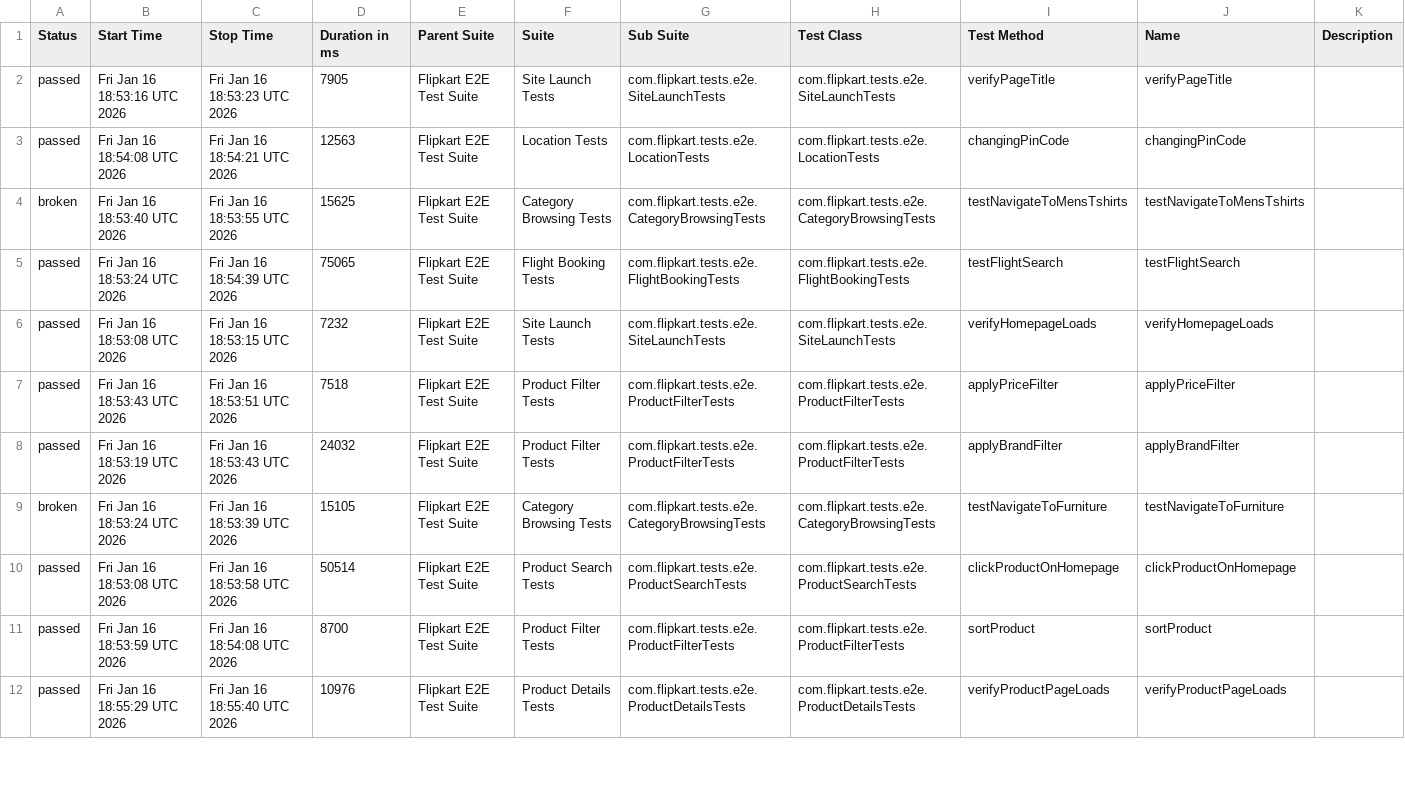
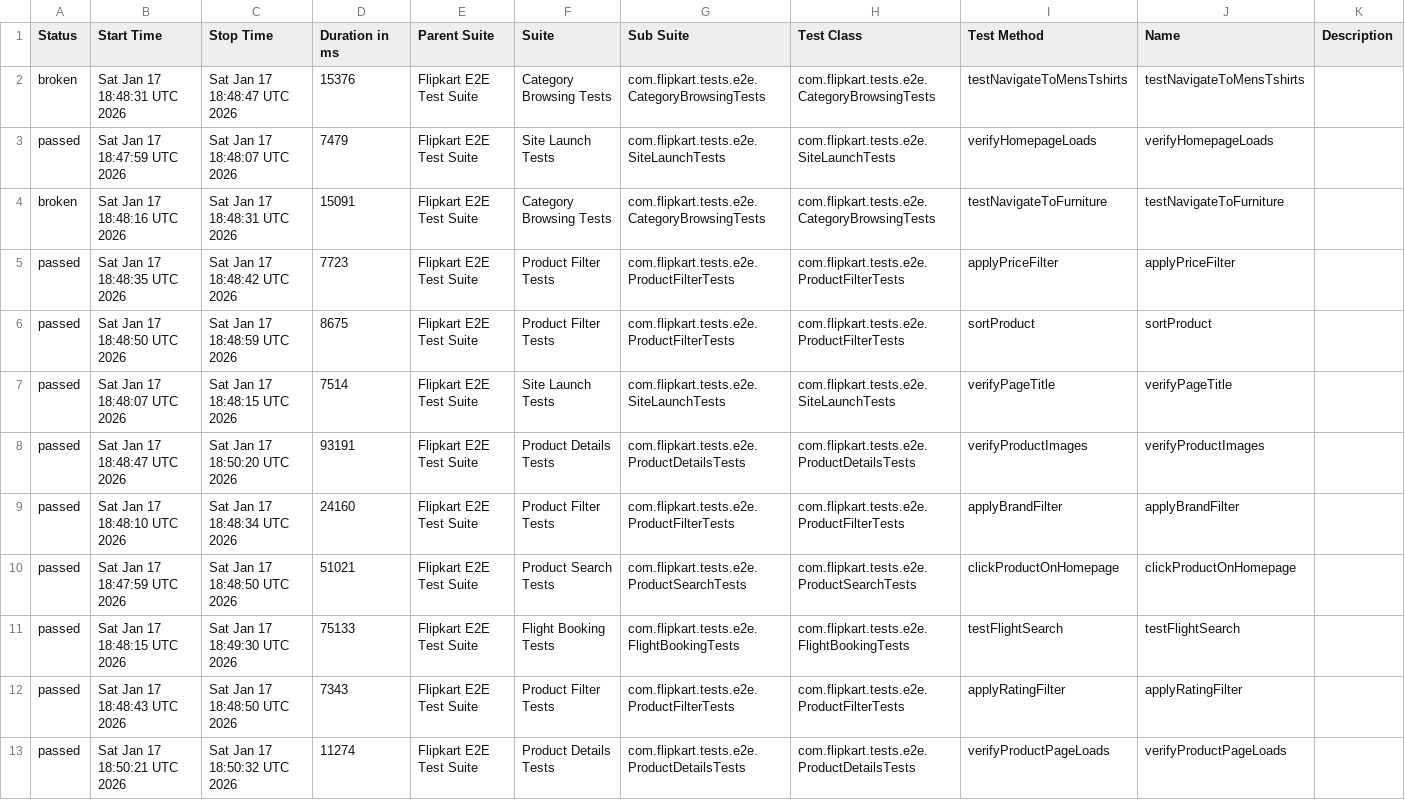
Before and after one commit to Shreyans1999/FlipkartTesting, a CSV file: data/suites.csv, drawn as a sheet; only a part is shown; removed rows and columns are numbered as before the commit, all else as after; the diff covers the shown part only; the diff names each change by its address in the sheet, - before the commit and + after, or states it on an @@ line.

```diff
--- a/data/suites.csv
+++ b/data/suites.csv
-row 2: passed | Fri Jan 16 18:53:16 UTC 2026 | Fri Jan 16 18:53:23 UTC 2026 | 7905 | Flipkart E2E Test Suite | Site Launch Tests | com.flipkart.tests.e2e.SiteLaunchTests | com.flipkart.tests.e2e.SiteLaunchTests | verifyPageTitle | verifyPageTitle
-row 3: passed | Fri Jan 16 18:54:08 UTC 2026 | Fri Jan 16 18:54:21 UTC 2026 | 12563 | Flipkart E2E Test Suite | Location Tests | com.flipkart.tests.e2e.LocationTests | com.flipkart.tests.e2e.LocationTests | changingPinCode | changingPinCode
-B2 (Start Time): Fri Jan 16 18:53:40 UTC 2026
+B2 (Start Time): Sat Jan 17 18:48:31 UTC 2026
-C2 (Stop Time): Fri Jan 16 18:53:55 UTC 2026
+C2 (Stop Time): Sat Jan 17 18:48:47 UTC 2026
-D2 (Duration in ms): 15625
+D2 (Duration in ms): 15376
-row 5: passed | Fri Jan 16 18:53:24 UTC 2026 | Fri Jan 16 18:54:39 UTC 2026 | 75065 | Flipkart E2E Test Suite | Flight Booking Tests | com.flipkart.tests.e2e.FlightBookingTests | com.flipkart.tests.e2e.FlightBookingTests | testFlightSearch | testFlightSearch
-B3 (Start Time): Fri Jan 16 18:53:08 UTC 2026
+B3 (Start Time): Sat Jan 17 18:47:59 UTC 2026
-C3 (Stop Time): Fri Jan 16 18:53:15 UTC 2026
+C3 (Stop Time): Sat Jan 17 18:48:07 UTC 2026
-D3 (Duration in ms): 7232
+D3 (Duration in ms): 7479
+row 4: broken | Sat Jan 17 18:48:16 UTC 2026 | Sat Jan 17 18:48:31 UTC 2026 | 15091 | Flipkart E2E Test Suite | Category Browsing Tests | com.flipkart.tests.e2e.CategoryBrowsingTests | com.flipkart.tests.e2e.CategoryBrowsingTests | testNavigateToFurniture | testNavigateToFurniture
-B5 (Start Time): Fri Jan 16 18:53:43 UTC 2026
+B5 (Start Time): Sat Jan 17 18:48:35 UTC 2026
-C5 (Stop Time): Fri Jan 16 18:53:51 UTC 2026
+C5 (Stop Time): Sat Jan 17 18:48:42 UTC 2026
-D5 (Duration in ms): 7518
+D5 (Duration in ms): 7723
+row 6: passed | Sat Jan 17 18:48:50 UTC 2026 | Sat Jan 17 18:48:59 UTC 2026 | 8675 | Flipkart E2E Test Suite | Product Filter Tests | com.flipkart.tests.e2e.ProductFilterTests | com.flipkart.tests.e2e.ProductFilterTests | sortProduct | sortProduct
+row 7: passed | Sat Jan 17 18:48:07 UTC 2026 | Sat Jan 17 18:48:15 UTC 2026 | 7514 | Flipkart E2E Test Suite | Site Launch Tests | com.flipkart.tests.e2e.SiteLaunchTests | com.flipkart.tests.e2e.SiteLaunchTests | verifyPageTitle | verifyPageTitle
+row 8: passed | Sat Jan 17 18:48:47 UTC 2026 | Sat Jan 17 18:50:20 UTC 2026 | 93191 | Flipkart E2E Test Suite | Product Details Tests | com.flipkart.tests.e2e.ProductDetailsTests | com.flipkart.tests.e2e.ProductDetailsTests | verifyProductImages | verifyProductImages
-B9 (Start Time): Fri Jan 16 18:53:19 UTC 2026
+B9 (Start Time): Sat Jan 17 18:48:10 UTC 2026
-C9 (Stop Time): Fri Jan 16 18:53:43 UTC 2026
+C9 (Stop Time): Sat Jan 17 18:48:34 UTC 2026
-D9 (Duration in ms): 24032
+D9 (Duration in ms): 24160
-row 9: broken | Fri Jan 16 18:53:24 UTC 2026 | Fri Jan 16 18:53:39 UTC 2026 | 15105 | Flipkart E2E Test Suite | Category Browsing Tests | com.flipkart.tests.e2e.CategoryBrowsingTests | com.flipkart.tests.e2e.CategoryBrowsingTests | testNavigateToFurniture | testNavigateToFurniture
-B10 (Start Time): Fri Jan 16 18:53:08 UTC 2026
+B10 (Start Time): Sat Jan 17 18:47:59 UTC 2026
-C10 (Stop Time): Fri Jan 16 18:53:58 UTC 2026
+C10 (Stop Time): Sat Jan 17 18:48:50 UTC 2026
-D10 (Duration in ms): 50514
+D10 (Duration in ms): 51021
+row 11: passed | Sat Jan 17 18:48:15 UTC 2026 | Sat Jan 17 18:49:30 UTC 2026 | 75133 | Flipkart E2E Test Suite | Flight Booking Tests | com.flipkart.tests.e2e.FlightBookingTests | com.flipkart.tests.e2e.FlightBookingTests | testFlightSearch | testFlightSearch
-B12 (Start Time): Fri Jan 16 18:53:59 UTC 2026
+B12 (Start Time): Sat Jan 17 18:48:43 UTC 2026
-C12 (Stop Time): Fri Jan 16 18:54:08 UTC 2026
+C12 (Stop Time): Sat Jan 17 18:48:50 UTC 2026
-D12 (Duration in ms): 8700
+D12 (Duration in ms): 7343
-I12 (Test Method): sortProduct
+I12 (Test Method): applyRatingFilter
-J12 (Name): sortProduct
+J12 (Name): applyRatingFilter
-B13 (Start Time): Fri Jan 16 18:55:29 UTC 2026
+B13 (Start Time): Sat Jan 17 18:50:21 UTC 2026
-C13 (Stop Time): Fri Jan 16 18:55:40 UTC 2026
+C13 (Stop Time): Sat Jan 17 18:50:32 UTC 2026
-D13 (Duration in ms): 10976
+D13 (Duration in ms): 11274
```
Also changed, not shown: 1 removed row and 22 edited cells elsewhere in this file, 53 other files.
